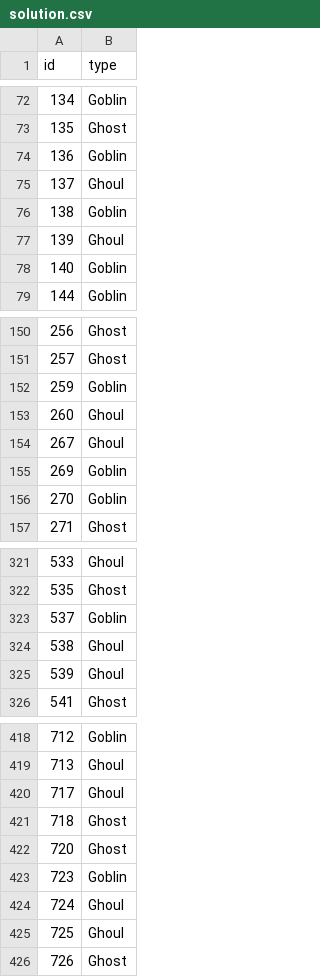
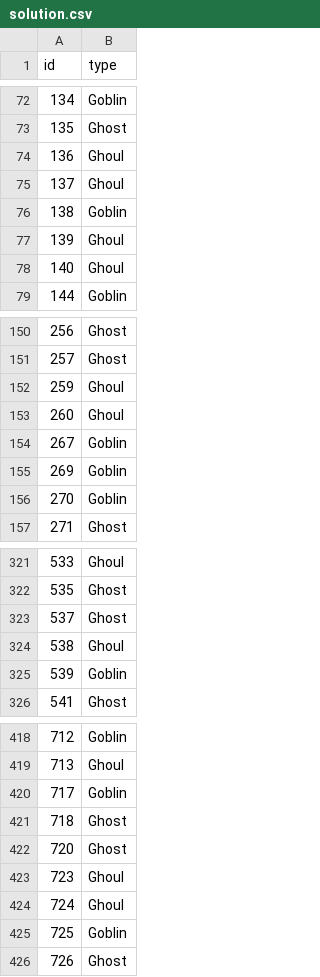
Before and after one commit to itaraday/Ghouls-Goblins-and-Ghosts, a CSV file: solution.csv, drawn as a sheet; only a part is shown, gaps mark what is left out; the diff covers the shown part only.

```diff
--- a/solution.csv
+++ b/solution.csv
@@ -73,3 +73,3 @@ id,type
 135,Ghost
-136,Goblin
+136,Ghoul
 137,Ghoul
@@ -77,3 +77,3 @@ id,type
 139,Ghoul
-140,Goblin
+140,Ghoul
 144,Goblin
@@ -151,5 +151,5 @@ id,type
 257,Ghost
-259,Goblin
+259,Ghoul
 260,Ghoul
-267,Ghoul
+267,Goblin
 269,Goblin
@@ -322,5 +322,5 @@ id,type
 535,Ghost
-537,Goblin
+537,Ghost
 538,Ghoul
-539,Ghoul
+539,Goblin
 541,Ghost
@@ -419,8 +419,8 @@ id,type
 713,Ghoul
-717,Ghoul
+717,Goblin
 718,Ghost
 720,Ghost
-723,Goblin
+723,Ghoul
 724,Ghoul
-725,Ghoul
+725,Goblin
 726,Ghost
```
Also changed, not shown: 23 edited cells elsewhere in this file, 1 other file.
